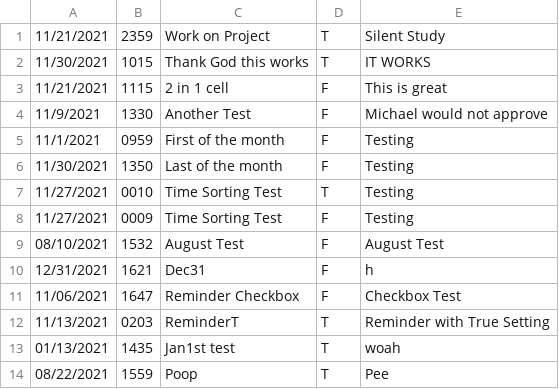
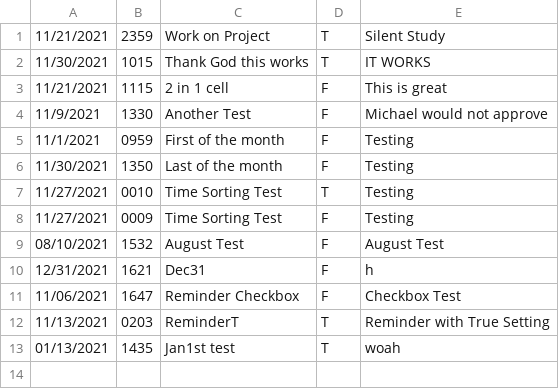
Before and after one commit to UTSA-CS-3443/TheLifeSaver, a CSV file: data/monthlyEvents.csv, drawn as a sheet.

Commit message:
Update monthlyEvents.csv

```diff
--- a/data/monthlyEvents.csv
+++ b/data/monthlyEvents.csv
@@ -13,2 +13 @@
 01/13/2021,1435,Jan1st test,T,woah
-08/22/2021,1559,Poop,T,Pee
```
